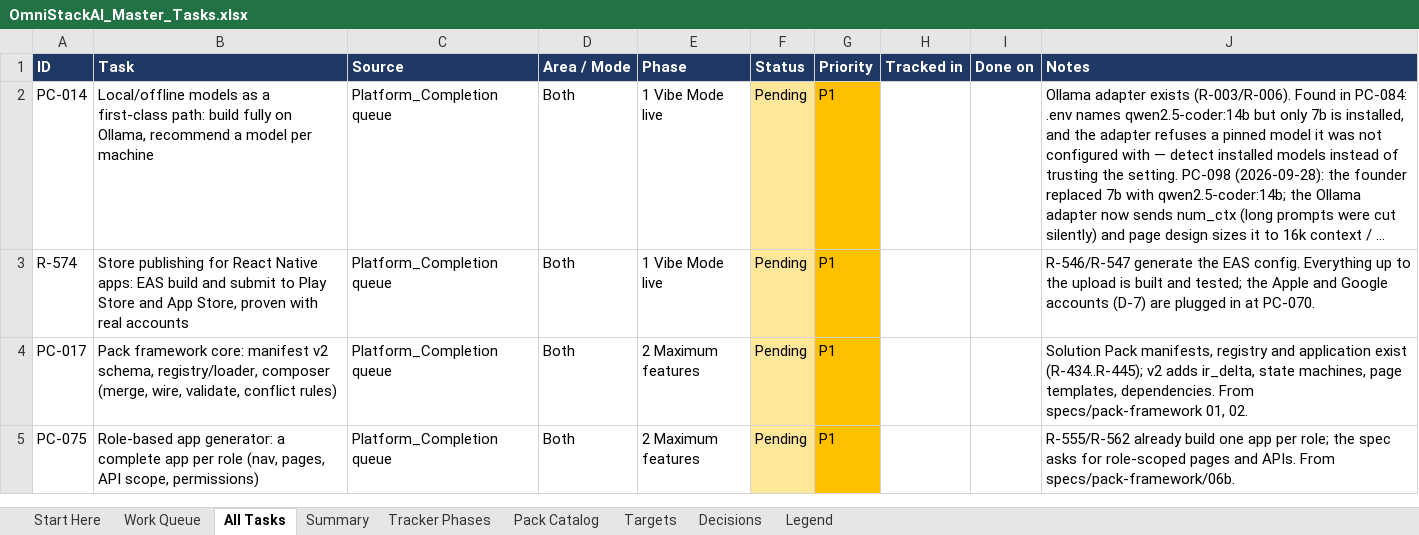
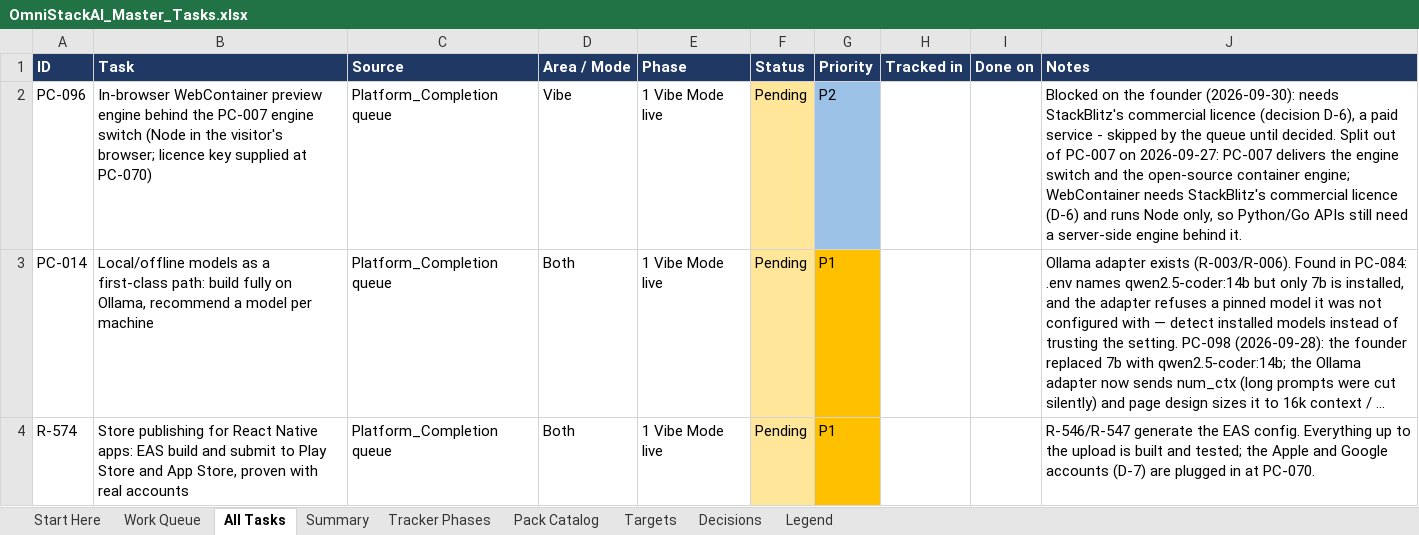
Before and after one commit to sanjeetji/OmniStackAi, an Excel workbook: R_&_D/Platform_Completion/OmniStackAI_Master_Tasks.xlsx, sheet All Tasks, drawn as a sheet; only a part is shown; the shorter side is filled out with more unchanged rows; long unchanged cells end in …; values as stored, in another font and other column widths than the file's, no borders; the diff covers the shown part only; the diff names each change by its address in the sheet, - before the commit and + after, or states it on an @@ line.

```diff
--- a/R_&_D/Platform_Completion/OmniStackAI_Master_Tasks.xlsx (sheet All Tasks)
+++ b/R_&_D/Platform_Completion/OmniStackAI_Master_Tasks.xlsx (sheet All Tasks)
+row 2: PC-096 | In-browser WebContainer preview engine behind the PC-007 engine switch (Node in the visitor's browser; licence key supplied at PC-070) | Platform_Completion queue | Vibe | 1 Vibe Mode live | Pending | P2 |  |  | Blocked on the founder (2026-09-30): needs StackBlitz's commercial licence (decision D-6), a paid service - skipped by the queue until decided. Split out of PC-007 on 2026-09-27: PC-007 delivers the engine switch and the open-source container engine; WebContainer needs StackBlitz's commercial licence (D-6) and runs Node only, so Python/Go APIs still need a server-side engine behind it.
```
Also changed, not shown: 1 added row, 1 removed row, 5 edited cells and cell formats elsewhere in this sheet, sheet Work Queue, sheet Summary, 2 other files.
